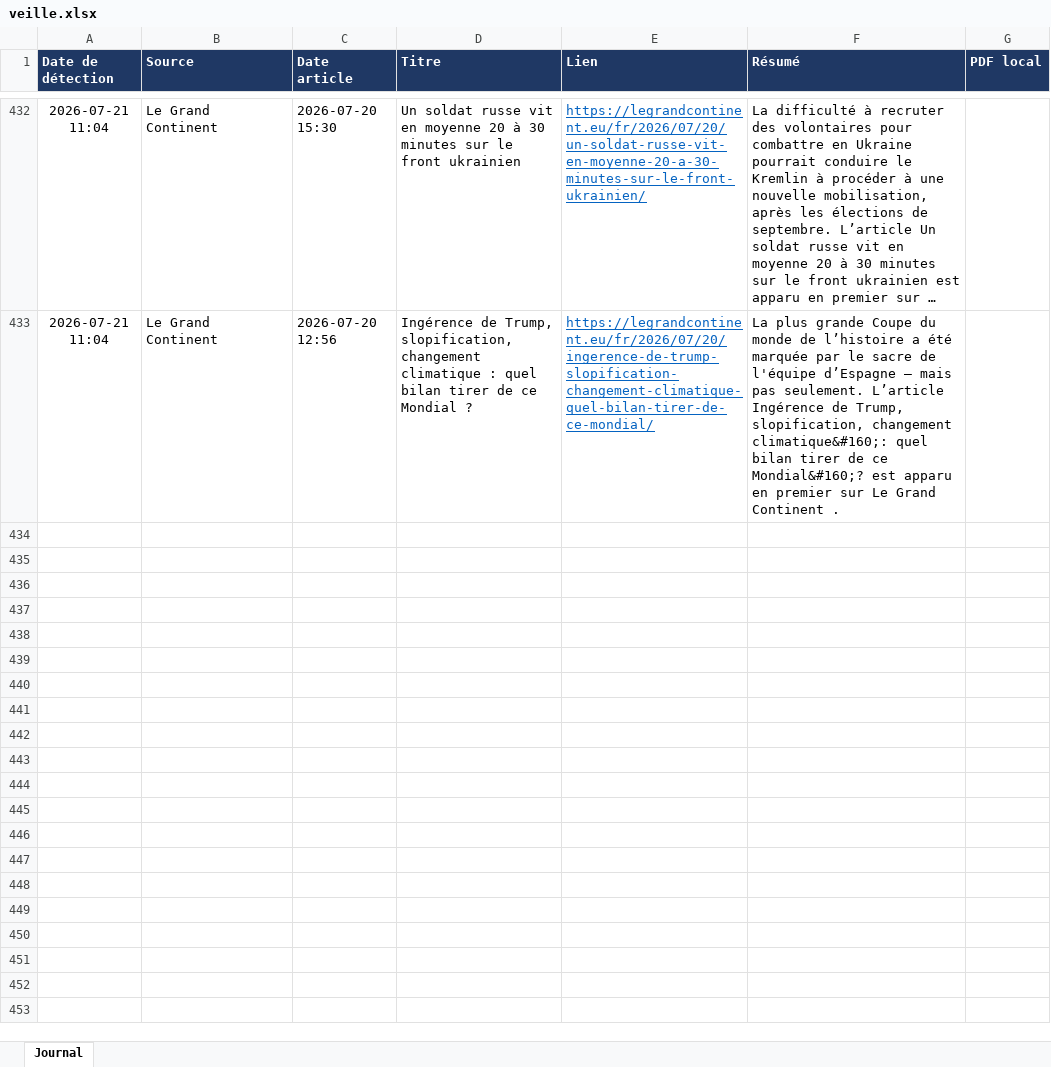
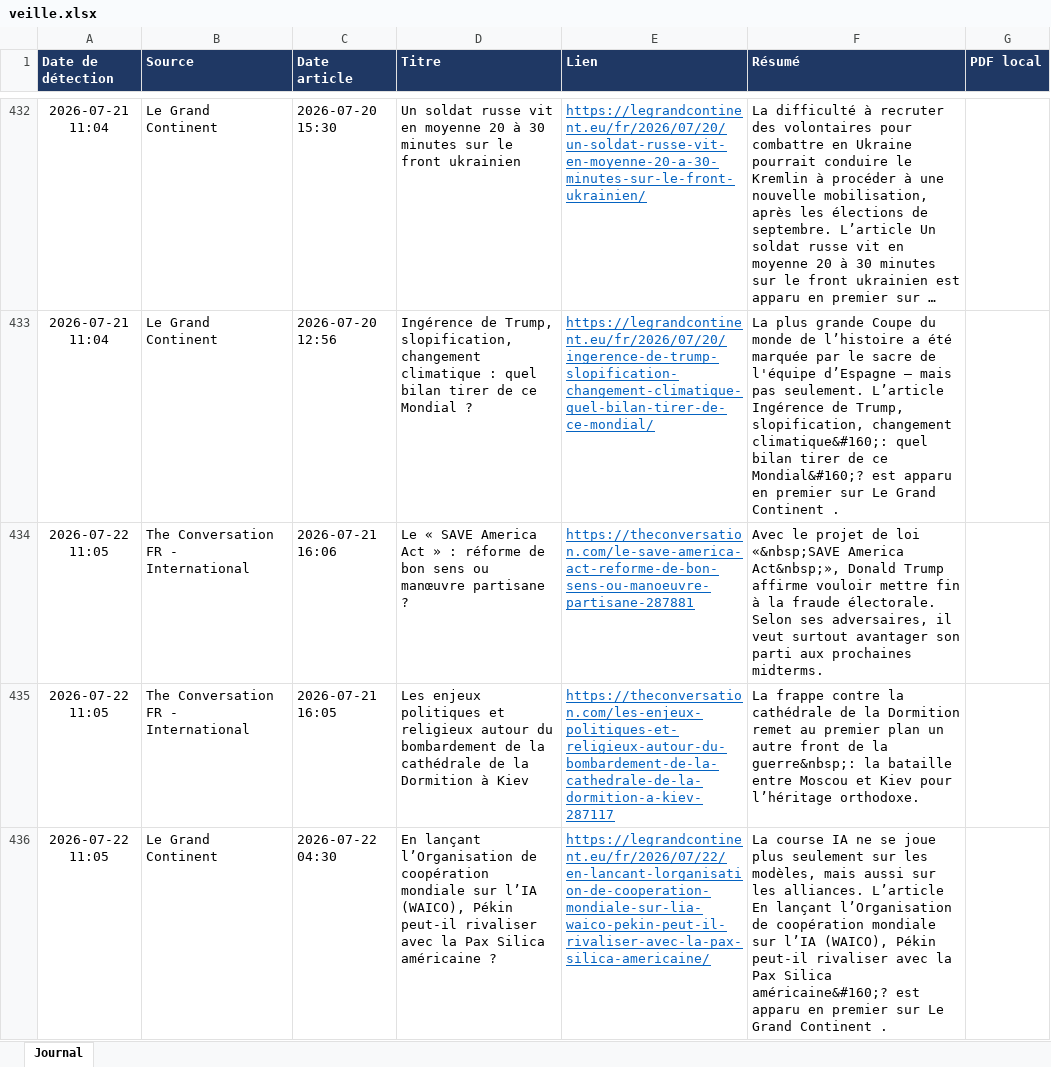
Before and after one commit to LoicSchreiber/Veille-HG-Marion, an Excel workbook: veille.xlsx, sheet Journal, drawn as a sheet; only a part is shown, gaps mark what is left out; long unchanged cells end in …; values as stored, in another font and other column widths than the file's, no borders; the diff covers the shown part only; the diff names each change by its address in the sheet, - before the commit and + after, or states it on an @@ line.

```diff
--- a/veille.xlsx (sheet Journal)
+++ b/veille.xlsx (sheet Journal)
+row 434: 2026-07-22 11:05 | The Conversation FR - International | 2026-07-21 16:06 | Le « SAVE America Act » : réforme de bon sens ou manœuvre partisane ? | https://theconversation.com/le-save-america-act-reforme-de-bon-sens-ou-manoeuvre-partisane-287881 | Avec le projet de loi «&nbsp;SAVE America Act&nbsp;», Donald Trump affirme vouloir mettre fin à la fraude électorale. Selon ses adversaires, il veut surtout avantager son parti aux prochaines midterms.
+row 435: 2026-07-22 11:05 | The Conversation FR - International | 2026-07-21 16:05 | Les enjeux politiques et religieux autour du bombardement de la cathédrale de la Dormition à Kiev | https://theconversation.com/les-enjeux-politiques-et-religieux-autour-du-bombardement-de-la-cathedrale-de-la-dormition-a-kiev-287117 | La frappe contre la cathédrale de la Dormition remet au premier plan un autre front de la guerre&nbsp;: la bataille entre Moscou et Kiev pour l’héritage orthodoxe.
+row 436: 2026-07-22 11:05 | Le Grand Continent | 2026-07-22 04:30 | En lançant l’Organisation de coopération mondiale sur l’IA (WAICO), Pékin peut-il rivaliser avec la Pax Silica américaine ? | https://legrandcontinent.eu/fr/2026/07/22/en-lancant-lorganisation-de-cooperation-mondiale-sur-lia-waico-pekin-peut-il-rivaliser-avec-la-pax-silica-americaine/ | La course IA ne se joue plus seulement sur les modèles, mais aussi sur les alliances. L’article En lançant l’Organisation de coopération mondiale sur l’IA (WAICO), Pékin peut-il rivaliser avec la Pax Silica américaine&#160;? est apparu en premier sur Le Grand Continent .
```
Also changed, not shown: 2 added rows elsewhere in this sheet, 4 other files.
